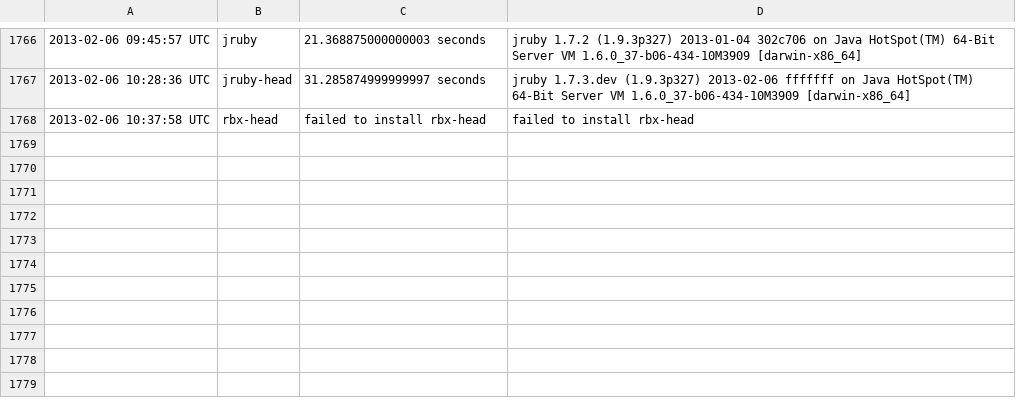
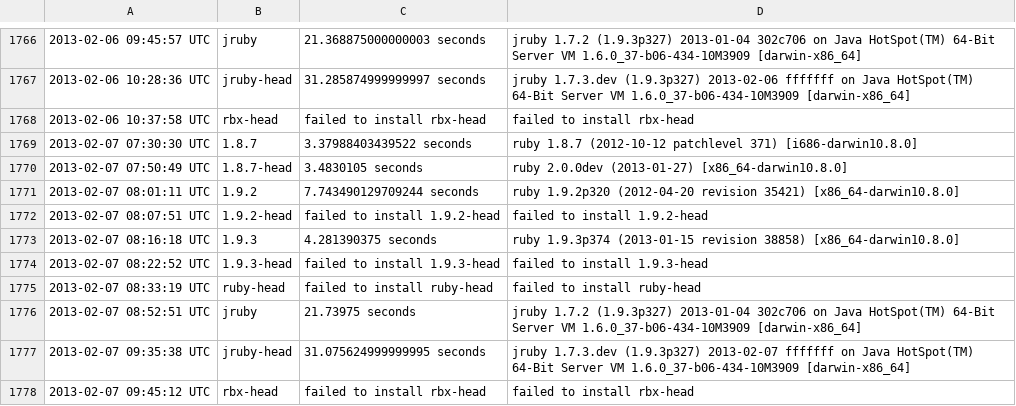
Before and after one commit to brianhempel/isrubyfastyet, a TSV file: isrubyfastyet/results/rails_startup_time_results.tsv, drawn as a sheet; only a part is shown, gaps mark what is left out.

```diff
--- a/isrubyfastyet/results/rails_startup_time_results.tsv
+++ b/isrubyfastyet/results/rails_startup_time_results.tsv
@@ -1768 +1768,11 @@
 2013-02-06 10:37:58 UTC	rbx-head	failed to install rbx-head	failed to install rbx-head
+2013-02-07 07:30:30 UTC	1.8.7	3.37988403439522 seconds	ruby 1.8.7 (2012-10-12 patchlevel 371) [i686-darwin10.8.0]
+2013-02-07 07:50:49 UTC	1.8.7-head	3.4830105 seconds	ruby 2.0.0dev (2013-01-27) [x86_64-darwin10.8.0]
+2013-02-07 08:01:11 UTC	1.9.2	7.743490129709244 seconds	ruby 1.9.2p320 (2012-04-20 revision 35421) [x86_64-darwin10.8.0]
+2013-02-07 08:07:51 UTC	1.9.2-head	failed to install 1.9.2-head	failed to install 1.9.2-head
+2013-02-07 08:16:18 UTC	1.9.3	4.281390375 seconds	ruby 1.9.3p374 (2013-01-15 revision 38858) [x86_64-darwin10.8.0]
+2013-02-07 08:22:52 UTC	1.9.3-head	failed to install 1.9.3-head	failed to install 1.9.3-head
+2013-02-07 08:33:19 UTC	ruby-head	failed to install ruby-head	failed to install ruby-head
+2013-02-07 08:52:51 UTC	jruby	21.73975 seconds	jruby 1.7.2 (1.9.3p327) 2013-01-04 302c706 on Java HotSpot(TM) 64-Bit Server VM 1.6.0_37-b06-434-10M3909 [darwin-x86_64]
+2013-02-07 09:35:38 UTC	jruby-head	31.075624999999995 seconds	jruby 1.7.3.dev (1.9.3p327) 2013-02-07 fffffff on Java HotSpot(TM) 64-Bit Server VM 1.6.0_37-b06-434-10M3909 [darwin-x86_64]
+2013-02-07 09:45:12 UTC	rbx-head	failed to install rbx-head	failed to install rbx-head
```
Also changed, not shown: isrubyfastyet/results/rails_memory_usage_results.tsv, isrubyfastyet/results/rails_requests_per_second_results.tsv.
